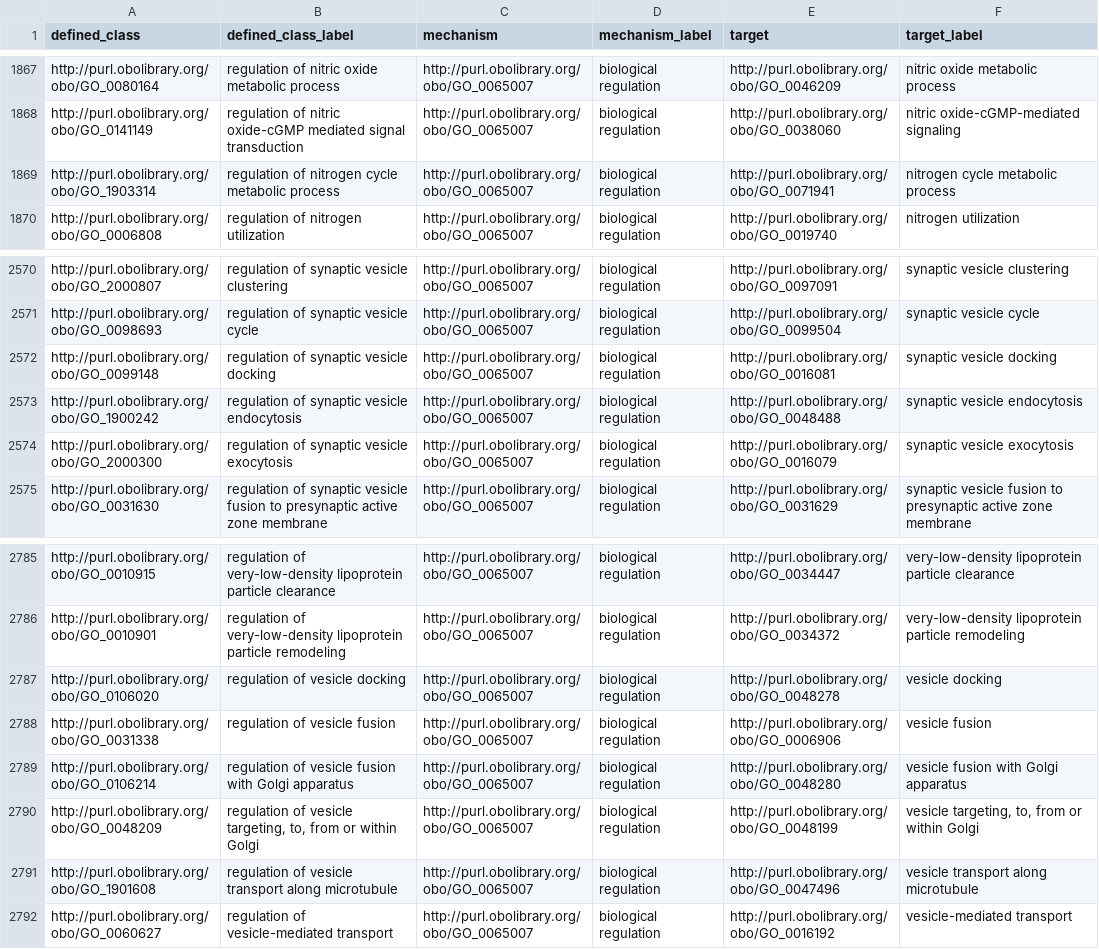
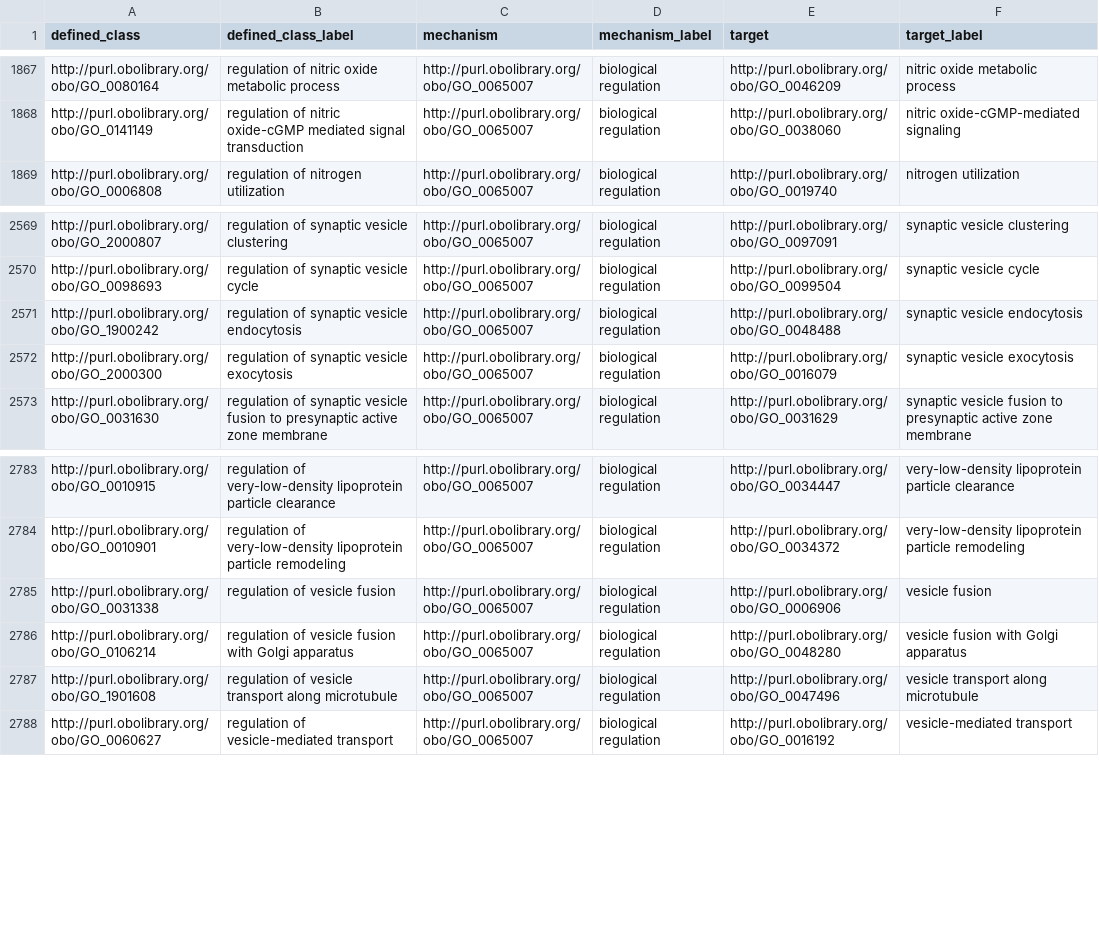
Before and after one commit to geneontology/go-ontology, a TSV file: src/design_patterns/regulation_by.tsv, drawn as a sheet; only a part is shown, gaps mark what is left out.

```diff
--- a/src/design_patterns/regulation_by.tsv
+++ b/src/design_patterns/regulation_by.tsv
@@ -1868,3 +1868,2 @@ http://purl.obolibrary.org/obo/GO_0080164	regulation of nitric oxide metabolic p
 http://purl.obolibrary.org/obo/GO_0141149	regulation of nitric oxide-cGMP mediated signal transduction	http://purl.obolibrary.org/obo/GO_0065007	biological regulation	http://purl.obolibrary.org/obo/GO_0038060	nitric oxide-cGMP-mediated signaling
-http://purl.obolibrary.org/obo/GO_1903314	regulation of nitrogen cycle metabolic process	http://purl.obolibrary.org/obo/GO_0065007	biological regulation	http://purl.obolibrary.org/obo/GO_0071941	nitrogen cycle metabolic process
 http://purl.obolibrary.org/obo/GO_0006808	regulation of nitrogen utilization	http://purl.obolibrary.org/obo/GO_0065007	biological regulation	http://purl.obolibrary.org/obo/GO_0019740	nitrogen utilization
@@ -2571,3 +2570,2 @@ http://purl.obolibrary.org/obo/GO_2000807	regulation of synaptic vesicle cluster
 http://purl.obolibrary.org/obo/GO_0098693	regulation of synaptic vesicle cycle	http://purl.obolibrary.org/obo/GO_0065007	biological regulation	http://purl.obolibrary.org/obo/GO_0099504	synaptic vesicle cycle
-http://purl.obolibrary.org/obo/GO_0099148	regulation of synaptic vesicle docking	http://purl.obolibrary.org/obo/GO_0065007	biological regulation	http://purl.obolibrary.org/obo/GO_0016081	synaptic vesicle docking
 http://purl.obolibrary.org/obo/GO_1900242	regulation of synaptic vesicle endocytosis	http://purl.obolibrary.org/obo/GO_0065007	biological regulation	http://purl.obolibrary.org/obo/GO_0048488	synaptic vesicle endocytosis
@@ -2786,6 +2784,4 @@ http://purl.obolibrary.org/obo/GO_0010915	regulation of very-low-density lipopro
 http://purl.obolibrary.org/obo/GO_0010901	regulation of very-low-density lipoprotein particle remodeling	http://purl.obolibrary.org/obo/GO_0065007	biological regulation	http://purl.obolibrary.org/obo/GO_0034372	very-low-density lipoprotein particle remodeling
-http://purl.obolibrary.org/obo/GO_0106020	regulation of vesicle docking	http://purl.obolibrary.org/obo/GO_0065007	biological regulation	http://purl.obolibrary.org/obo/GO_0048278	vesicle docking
 http://purl.obolibrary.org/obo/GO_0031338	regulation of vesicle fusion	http://purl.obolibrary.org/obo/GO_0065007	biological regulation	http://purl.obolibrary.org/obo/GO_0006906	vesicle fusion
 http://purl.obolibrary.org/obo/GO_0106214	regulation of vesicle fusion with Golgi apparatus	http://purl.obolibrary.org/obo/GO_0065007	biological regulation	http://purl.obolibrary.org/obo/GO_0048280	vesicle fusion with Golgi apparatus
-http://purl.obolibrary.org/obo/GO_0048209	regulation of vesicle targeting, to, from or within Golgi	http://purl.obolibrary.org/obo/GO_0065007	biological regulation	http://purl.obolibrary.org/obo/GO_0048199	vesicle targeting, to, from or within Golgi
 http://purl.obolibrary.org/obo/GO_1901608	regulation of vesicle transport along microtubule	http://purl.obolibrary.org/obo/GO_0065007	biological regulation	http://purl.obolibrary.org/obo/GO_0047496	vesicle transport along microtubule
```
Also changed, not shown: src/design_patterns/involved_in_x_y.tsv, src/design_patterns/negative_regulation.tsv, 8 other files.
